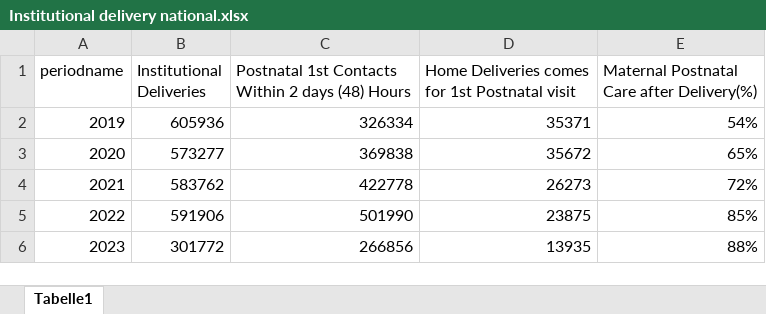
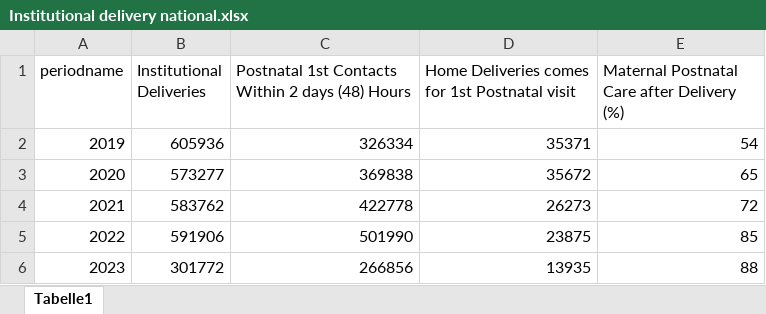
Before and after one commit to ManagementSystemsIntl/Zambia-E4H, an Excel workbook: data/Aug 2023 MHDR/Institutional delivery national.xlsx, sheet Tabelle1, drawn as a sheet; values as stored, in another font and other column widths than the file's, no borders; the diff names each change by its address in the sheet, - before the commit and + after, or states it on an @@ line.

Commit message:
ps

```diff
--- a/data/Aug 2023 MHDR/Institutional delivery national.xlsx (sheet Tabelle1)
+++ b/data/Aug 2023 MHDR/Institutional delivery national.xlsx (sheet Tabelle1)
-E1: Maternal Postnatal Care after Delivery(%)
+E1: Maternal Postnatal Care after Delivery (%)
-E2: 54%
+E2: 54
-E3: 65%
+E3: 65
-E4: 72%
+E4: 72
-E5: 85%
+E5: 85
-E6: 88%
+E6: 88
```
